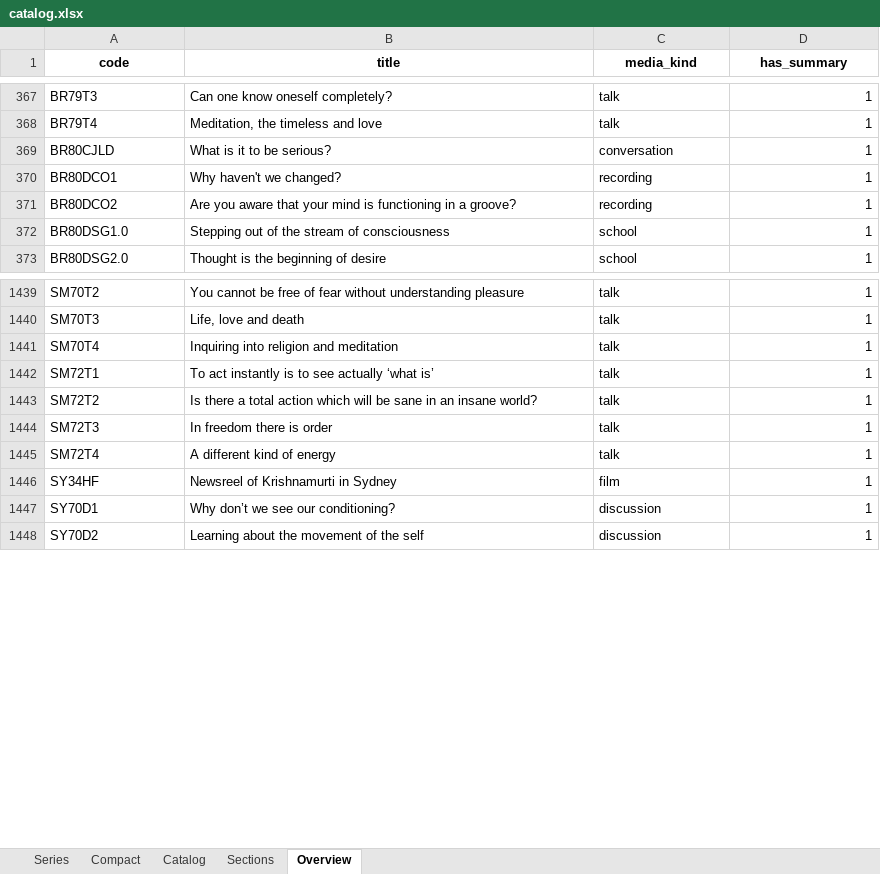
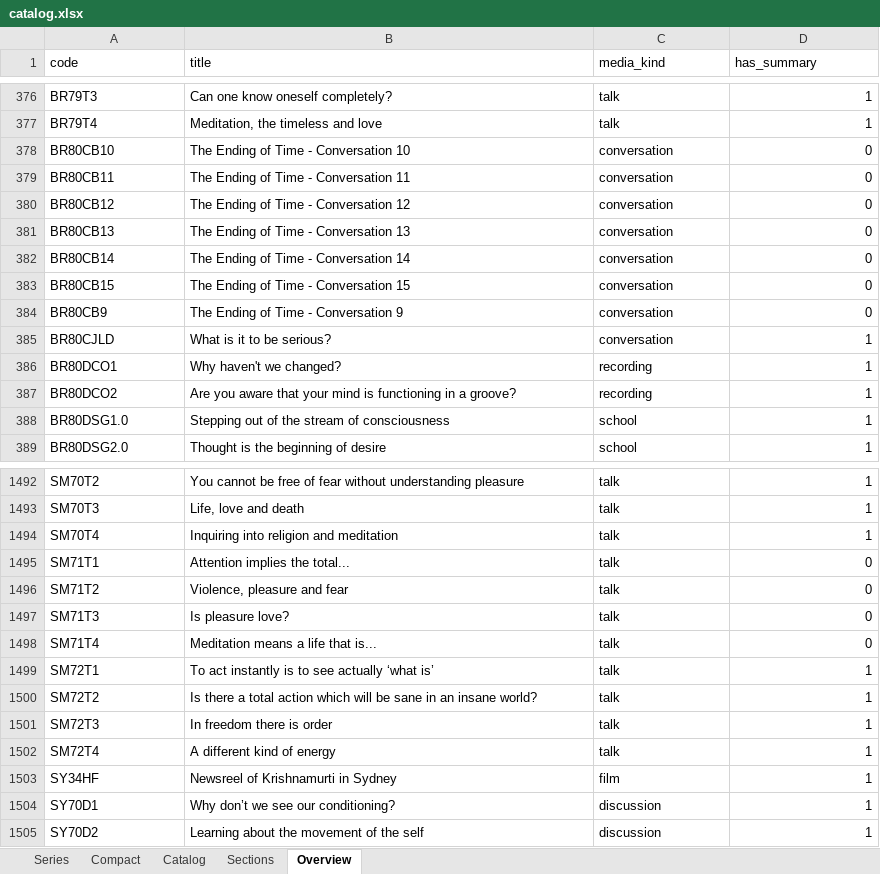
Before and after one commit to d333mianh/jiddukrishnamurti, an Excel workbook: catalog/exports/catalog.xlsx, sheet Overview, drawn as a sheet; only a part is shown, gaps mark what is left out; values as stored, in another font and other column widths than the file's, no borders; the diff covers the shown part only; the diff names each change by its address in the sheet, - before the commit and + after, or states it on an @@ line.

```diff
--- a/catalog/exports/catalog.xlsx (sheet Overview)
+++ b/catalog/exports/catalog.xlsx (sheet Overview)
@@ A1:D1 bold: on → off, alignment: center → left @@
+row 378: BR80CB10 | The Ending of Time - Conversation 10 | conversation | 0
+row 379: BR80CB11 | The Ending of Time - Conversation 11 | conversation | 0
+row 380: BR80CB12 | The Ending of Time - Conversation 12 | conversation | 0
+row 381: BR80CB13 | The Ending of Time - Conversation 13 | conversation | 0
+row 382: BR80CB14 | The Ending of Time - Conversation 14 | conversation | 0
+row 383: BR80CB15 | The Ending of Time - Conversation 15 | conversation | 0
+row 384: BR80CB9 | The Ending of Time - Conversation 9 | conversation | 0
+row 1495: SM71T1 | Attention implies the total... | talk | 0
+row 1496: SM71T2 | Violence, pleasure and fear | talk | 0
+row 1497: SM71T3 | Is pleasure love? | talk | 0
+row 1498: SM71T4 | Meditation means a life that is... | talk | 0
```
Also changed, not shown: 46 added rows and 12 edited cells elsewhere in this sheet, sheet Catalog, sheet Compact, sheet Series, sheet Sections, 13 other files.
